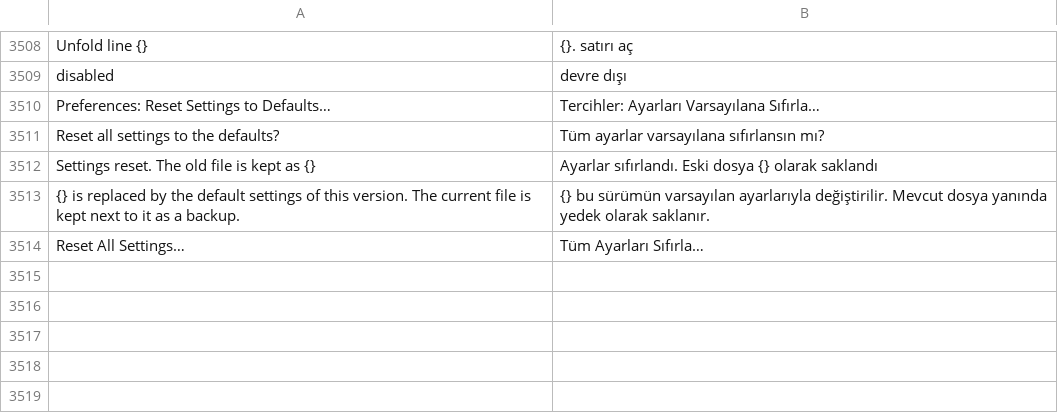
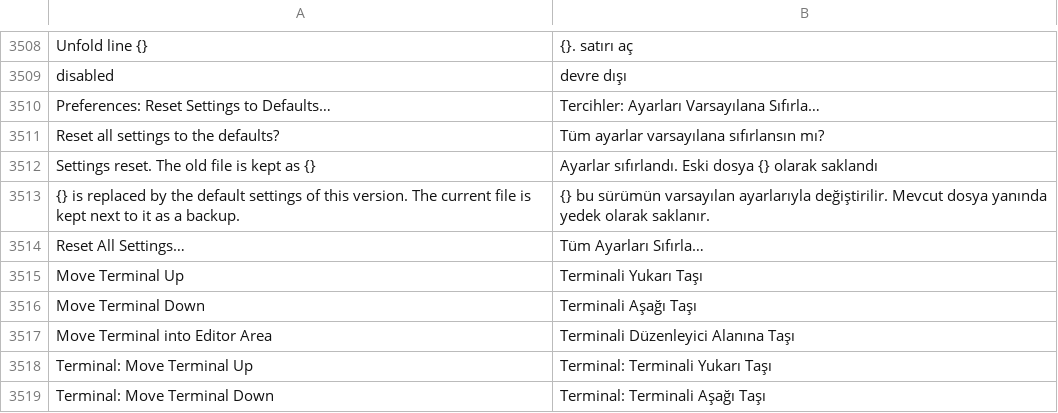
Before and after one commit to doancan/codeyard, a TSV file: crates/app/locales/tr.tsv, drawn as a sheet; only a part is shown, gaps mark what is left out; the diff names each change by its address in the sheet, - before the commit and + after, or states it on an @@ line.

Commit message:
Terminal list: no looping activity bars, drag rows to reorder, right-click menu; diffs and pages no longer open behind a maximized panel
The running indicator in the terminal list is a still dot. Rows drag to a new place (the active terminal and the saved
order follow) and Move Terminal Up/Down are commands. Right-clicking a row opens the terminal menu, which also has Split,
Move into Editor Area, Move Up/Down and Configure Terminal Settings. Every path that brings a diff, page or large-file
tab forward now restores a maximized panel, as opening a file already did.

```diff
--- a/crates/app/locales/tr.tsv
+++ b/crates/app/locales/tr.tsv
+row 3515: Move Terminal Up | Terminali Yukarı Taşı
+row 3516: Move Terminal Down | Terminali Aşağı Taşı
+row 3517: Move Terminal into Editor Area | Terminali Düzenleyici Alanına Taşı
+row 3518: Terminal: Move Terminal Up | Terminal: Terminali Yukarı Taşı
+row 3519: Terminal: Move Terminal Down | Terminal: Terminali Aşağı Taşı
```
Also changed, not shown: crates/app/locales/template.tsv, 21 other files.
